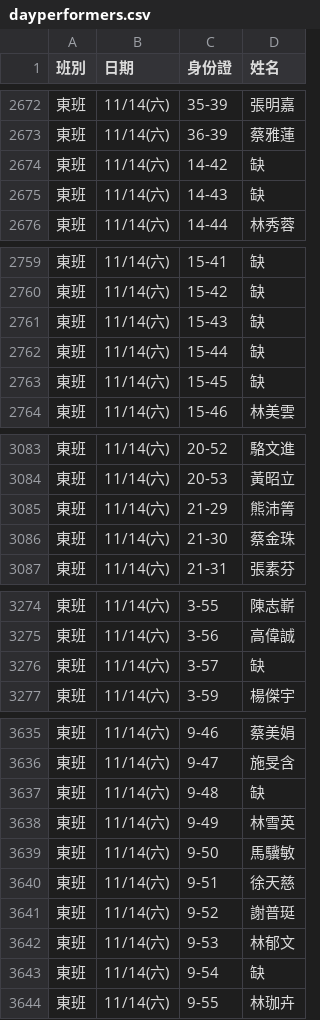
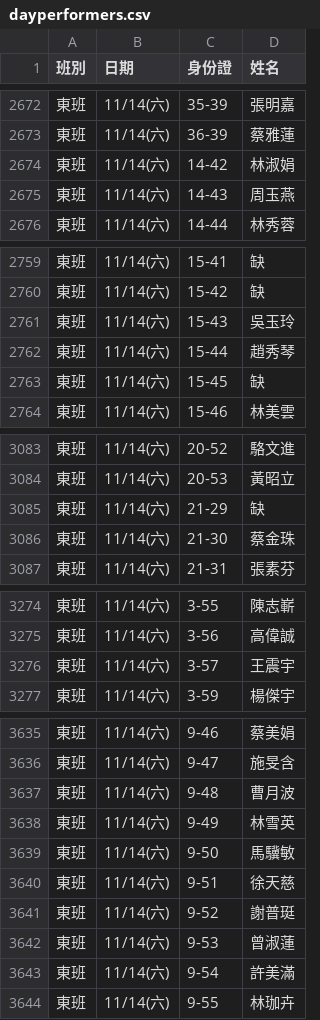
Before and after one commit to jyhornglin-glitch/Dome_Position, a CSV file: dayperformers.csv, drawn as a sheet; only a part is shown, gaps mark what is left out; the diff covers the shown part only.

```diff
--- a/dayperformers.csv
+++ b/dayperformers.csv
@@ -2673,4 +2673,4 @@
 東班,11/14(六),36-39,蔡雅蓮
-東班,11/14(六),14-42,缺
-東班,11/14(六),14-43,缺
+東班,11/14(六),14-42,林淑娟
+東班,11/14(六),14-43,周玉燕
 東班,11/14(六),14-44,林秀蓉
@@ -2760,4 +2760,4 @@
 東班,11/14(六),15-42,缺
-東班,11/14(六),15-43,缺
-東班,11/14(六),15-44,缺
+東班,11/14(六),15-43,吳玉玲
+東班,11/14(六),15-44,趙秀琴
 東班,11/14(六),15-45,缺
@@ -3084,3 +3084,3 @@
 東班,11/14(六),20-53,黃昭立
-東班,11/14(六),21-29,熊沛箐
+東班,11/14(六),21-29,缺
 東班,11/14(六),21-30,蔡金珠
@@ -3275,3 +3275,3 @@
 東班,11/14(六),3-56,高偉誠
-東班,11/14(六),3-57,缺
+東班,11/14(六),3-57,王震宇
 東班,11/14(六),3-59,楊傑宇
@@ -3636,3 +3636,3 @@
 東班,11/14(六),9-47,施旻含
-東班,11/14(六),9-48,缺
+東班,11/14(六),9-48,曹月波
 東班,11/14(六),9-49,林雪英
@@ -3641,4 +3641,4 @@
 東班,11/14(六),9-52,謝普珽
-東班,11/14(六),9-53,林郁文
-東班,11/14(六),9-54,缺
+東班,11/14(六),9-53,曾淑蓮
+東班,11/14(六),9-54,許美滿
 東班,11/14(六),9-55,林珈卉
```
Also changed, not shown: 3 edited cells elsewhere in this file, 1 other file.
